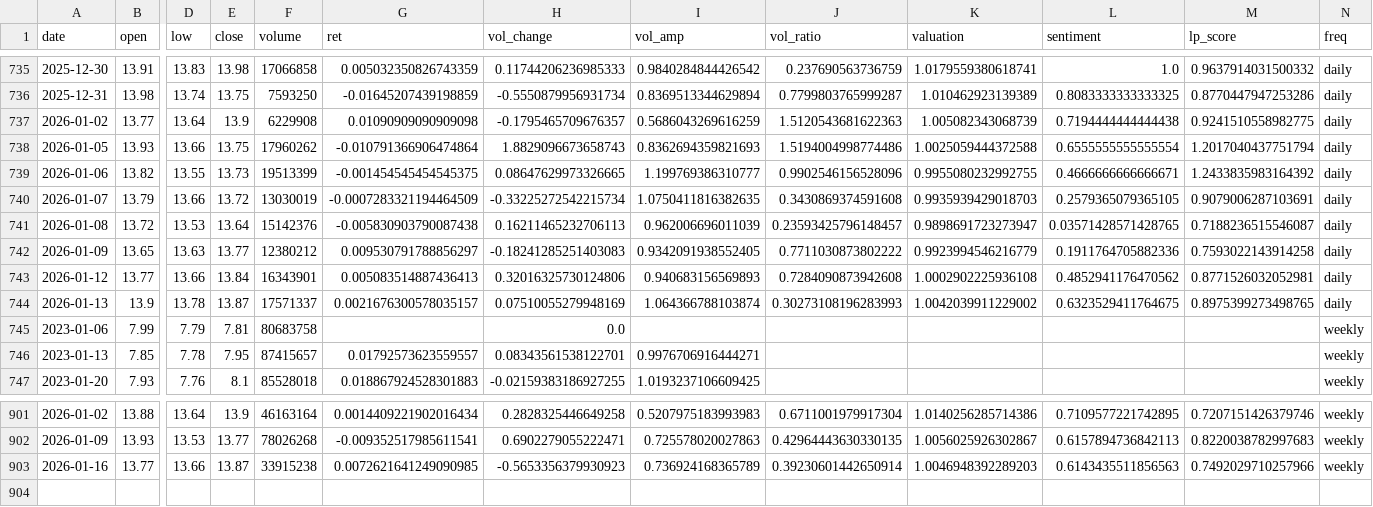
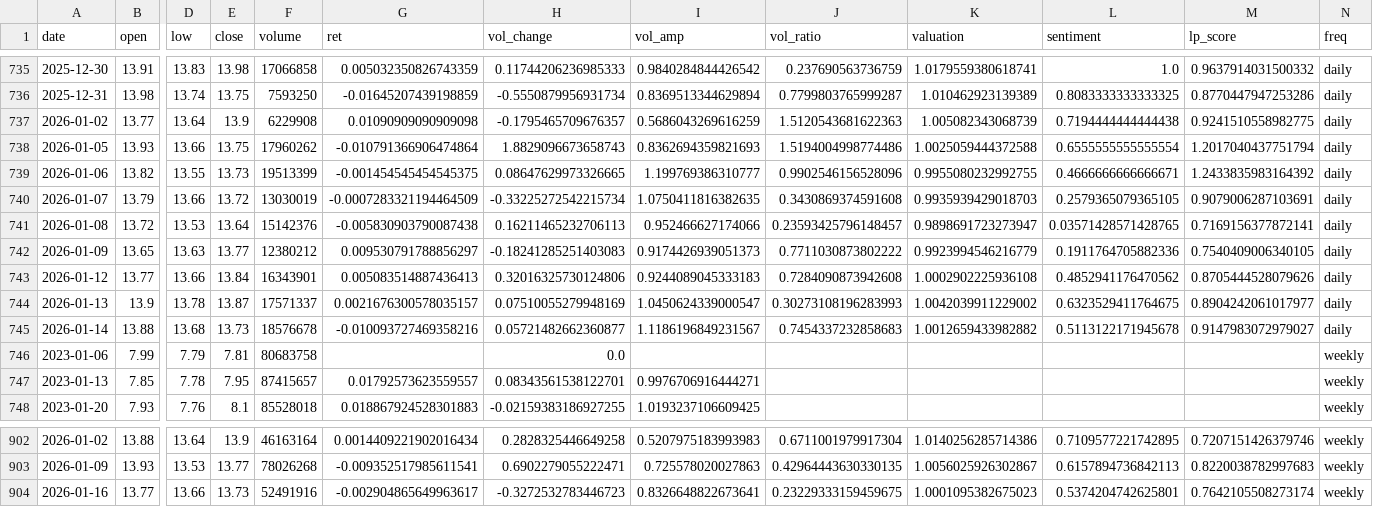
Before and after one commit to CMUJIN/liquidity-premium-monitor, a CSV file: docs/Haikong/Haikong_hk_lp_dual.csv, drawn as a sheet; only a part is shown, gaps mark what is left out; addresses are those after the commit; rows hold the shown columns only; the diff names each change by its address in the sheet, - before the commit and + after, or states it on an @@ line.

```diff
--- a/docs/Haikong/Haikong_hk_lp_dual.csv
+++ b/docs/Haikong/Haikong_hk_lp_dual.csv
-I741 (vol_amp): 0.962006696011039
+I741 (vol_amp): 0.952466627174066
-M741 (lp_score): 0.7188236515546087
+M741 (lp_score): 0.7169156377872141
-I742 (vol_amp): 0.9342091938552405
+I742 (vol_amp): 0.9174426939051373
-M742 (lp_score): 0.7593022143914258
+M742 (lp_score): 0.7540409006340105
-I743 (vol_amp): 0.940683156569893
+I743 (vol_amp): 0.9244089045333183
-M743 (lp_score): 0.8771526032052981
+M743 (lp_score): 0.8705444528079626
-I744 (vol_amp): 1.064366788103874
+I744 (vol_amp): 1.0450624339000547
-M744 (lp_score): 0.8975399273498765
+M744 (lp_score): 0.8904242061017977
+row 745: 2026-01-14 | 13.88 | 13.68 | 13.73 | 18576678 | -0.010093727469358216 | 0.05721482662360877 | 1.1186196849231567 | 0.7454337232858683 | 1.0012659433982882 | 0.5113122171945678 | 0.9147983072979027 | daily
-E904 (close): 13.87
+E904 (close): 13.73
-F904 (volume): 33915238
+F904 (volume): 52491916
-G904 (ret): 0.0072621641249090985
+G904 (ret): -0.002904865649963617
-H904 (vol_change): -0.5653356379930923
+H904 (vol_change): -0.3272532783446723
-I904 (vol_amp): 0.736924168365789
+I904 (vol_amp): 0.8326648822673641
-J904 (vol_ratio): 0.39230601442650914
+J904 (vol_ratio): 0.23229333159459675
-K904 (valuation): 1.0046948392289203
+K904 (valuation): 1.0001095382675023
-L904 (sentiment): 0.6143435511856563
+L904 (sentiment): 0.5374204742625801
-M904 (lp_score): 0.7492029710257966
+M904 (lp_score): 0.7642105508273174
```
Also changed, not shown: docs/Alibaba/Alibaba_hk_lp_dual.csv, docs/Haiyou/Haiyou_hk_lp_dual.csv, 15 other files.
